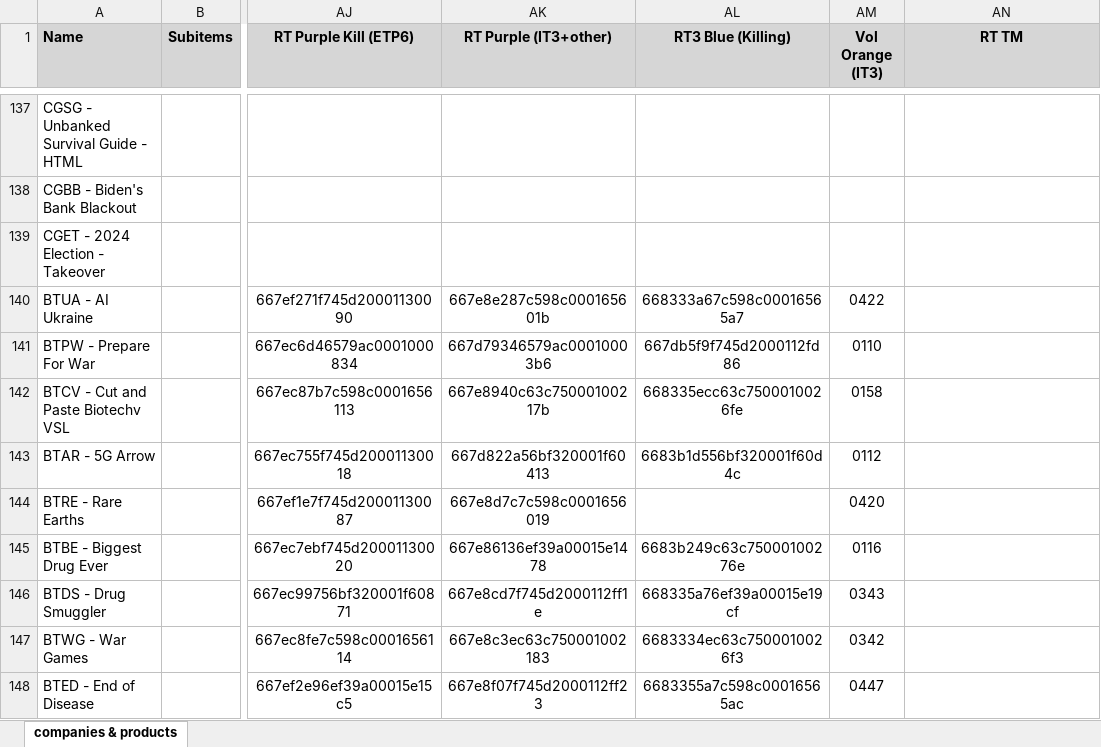
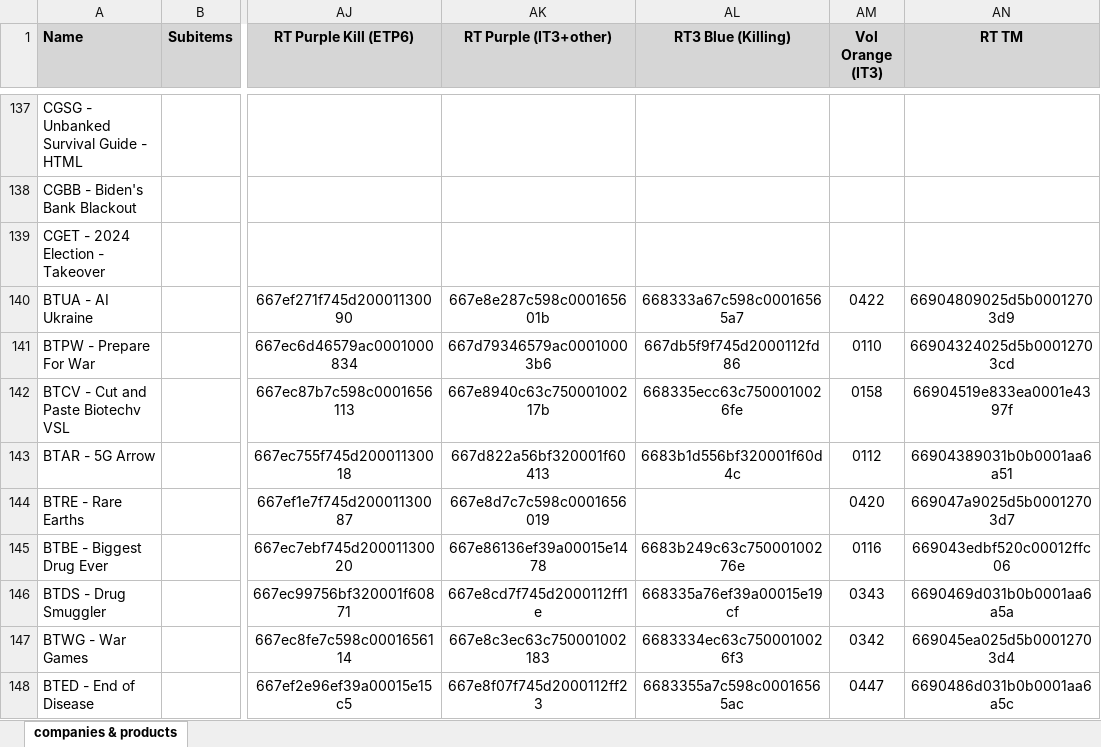
Before and after one commit to INRGI/CopyMaker, an Excel workbook: public/products.xlsx, sheet companies & products, drawn as a sheet; only a part is shown, gaps mark what is left out; values as stored, in another font and other column widths than the file's, no borders; charts and pictures not drawn; the diff covers the shown part only; the diff names each change by its address in the sheet, - before the commit and + after, or states it on an @@ line.

Commit message:
Upload new products

```diff
--- a/public/products.xlsx (sheet companies & products)
+++ b/public/products.xlsx (sheet companies & products)
-AN140 (RT TM): (empty)
+AN140 (RT TM): 66904809025d5b00012703d9
-AN141 (RT TM): (empty)
+AN141 (RT TM): 66904324025d5b00012703cd
-AN142 (RT TM): (empty)
+AN142 (RT TM): 66904519e833ea0001e4397f
-AN143 (RT TM): (empty)
+AN143 (RT TM): 66904389031b0b0001aa6a51
-AN144 (RT TM): (empty)
+AN144 (RT TM): 669047a9025d5b00012703d7
-AN145 (RT TM): (empty)
+AN145 (RT TM): 669043edbf520c00012ffc06
-AN146 (RT TM): (empty)
+AN146 (RT TM): 6690469d031b0b0001aa6a5a
-AN147 (RT TM): (empty)
+AN147 (RT TM): 669045ea025d5b00012703d4
-AN148 (RT TM): (empty)
+AN148 (RT TM): 6690486d031b0b0001aa6a5c
```
Also changed, not shown: 1 added row, 131 edited cells and cell formats elsewhere in this sheet.
